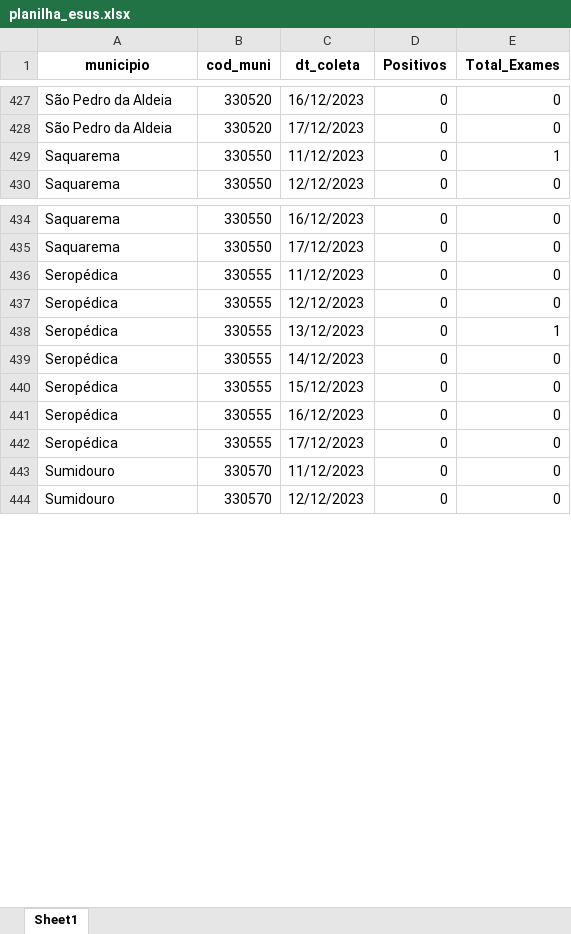
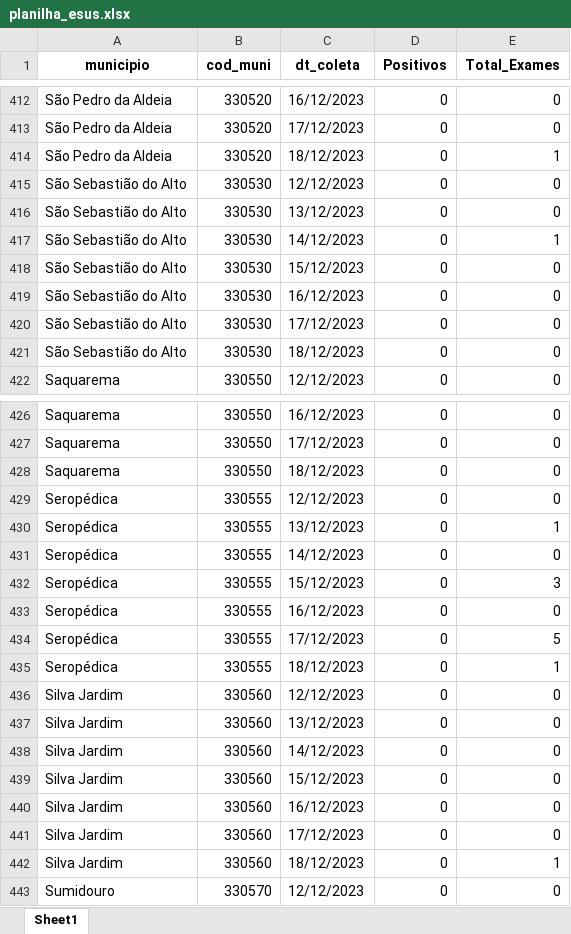
Before and after one commit to eduardompeixoto/Taxa-de-Positividade-AG-E-SUS, an Excel workbook: inst/planilha_esus.xlsx, sheet Sheet1, drawn as a sheet; only a part is shown, gaps mark what is left out; values as stored, in another font and other column widths than the file's, no borders; addresses are those after the commit; the diff covers the shown part only; the diff names each change by its address in the sheet, - before the commit and + after, or states it on an @@ line.

```diff
--- a/inst/planilha_esus.xlsx (sheet Sheet1)
+++ b/inst/planilha_esus.xlsx (sheet Sheet1)
-A414 (municipio): Saquarema
+A414 (municipio): São Pedro da Aldeia
-B414 (cod_muni): 330550
+B414 (cod_muni): 330520
-C414 (dt_coleta): 11/12/2023
+C414 (dt_coleta): 18/12/2023
+row 415: São Sebastião do Alto | 330530 | 12/12/2023 | 0 | 0
+row 416: São Sebastião do Alto | 330530 | 13/12/2023 | 0 | 0
+row 417: São Sebastião do Alto | 330530 | 14/12/2023 | 0 | 1
+row 418: São Sebastião do Alto | 330530 | 15/12/2023 | 0 | 0
+row 419: São Sebastião do Alto | 330530 | 16/12/2023 | 0 | 0
+row 420: São Sebastião do Alto | 330530 | 17/12/2023 | 0 | 0
+row 421: São Sebastião do Alto | 330530 | 18/12/2023 | 0 | 0
-A428 (municipio): Seropédica
+A428 (municipio): Saquarema
-B428 (cod_muni): 330555
+B428 (cod_muni): 330550
-C428 (dt_coleta): 11/12/2023
+C428 (dt_coleta): 18/12/2023
-E432 (Total_Exames): 0
+E432 (Total_Exames): 3
-E434 (Total_Exames): 0
+E434 (Total_Exames): 5
+row 435: Seropédica | 330555 | 18/12/2023 | 0 | 1
-A436 (municipio): Sumidouro
+A436 (municipio): Silva Jardim
-B436 (cod_muni): 330570
+B436 (cod_muni): 330560
-C436 (dt_coleta): 11/12/2023
+C436 (dt_coleta): 12/12/2023
+row 437: Silva Jardim | 330560 | 13/12/2023 | 0 | 0
+row 438: Silva Jardim | 330560 | 14/12/2023 | 0 | 0
+row 439: Silva Jardim | 330560 | 15/12/2023 | 0 | 0
+row 440: Silva Jardim | 330560 | 16/12/2023 | 0 | 0
+row 441: Silva Jardim | 330560 | 17/12/2023 | 0 | 0
+row 442: Silva Jardim | 330560 | 18/12/2023 | 0 | 1
```
Also changed, not shown: 49 added rows, 63 removed rows and 120 edited cells elsewhere in this sheet.
